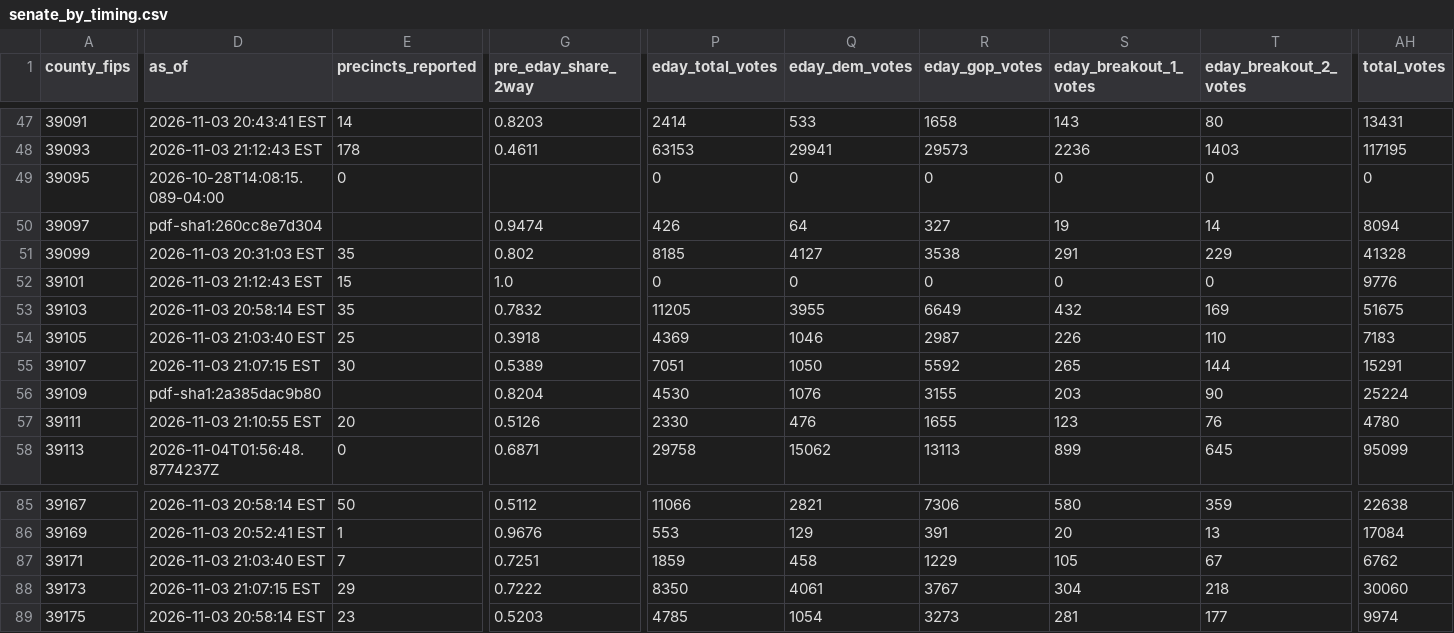
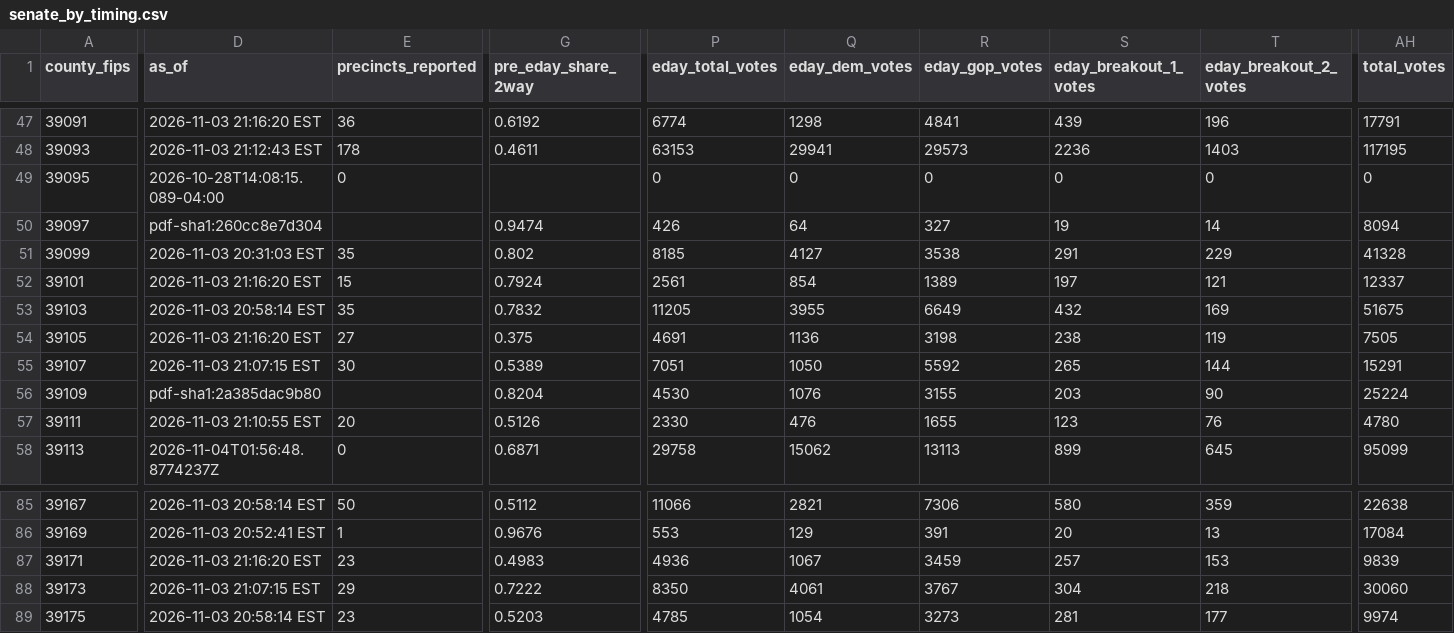
Before and after one commit to dscarvalone/scrapers2026, a CSV file: results/senate_by_timing.csv, drawn as a sheet; only a part is shown, gaps mark what is left out; the diff covers the shown part only; the diff names each change by its address in the sheet, - before the commit and + after, or states it on an @@ line.

```diff
--- a/results/senate_by_timing.csv
+++ b/results/senate_by_timing.csv
-D47 (as_of): 2026-11-03 20:43:41 EST
+D47 (as_of): 2026-11-03 21:16:20 EST
-E47 (precincts_reported): 14
+E47 (precincts_reported): 36
-G47 (pre_eday_share_2way): 0.8203
+G47 (pre_eday_share_2way): 0.6192
-P47 (eday_total_votes): 2414
+P47 (eday_total_votes): 6774
-Q47 (eday_dem_votes): 533
+Q47 (eday_dem_votes): 1298
-R47 (eday_gop_votes): 1658
+R47 (eday_gop_votes): 4841
-S47 (eday_breakout_1_votes): 143
+S47 (eday_breakout_1_votes): 439
-T47 (eday_breakout_2_votes): 80
+T47 (eday_breakout_2_votes): 196
-AH47 (total_votes): 13431
+AH47 (total_votes): 17791
-D52 (as_of): 2026-11-03 21:12:43 EST
+D52 (as_of): 2026-11-03 21:16:20 EST
-G52 (pre_eday_share_2way): 1.0
+G52 (pre_eday_share_2way): 0.7924
-P52 (eday_total_votes): 0
+P52 (eday_total_votes): 2561
-Q52 (eday_dem_votes): 0
+Q52 (eday_dem_votes): 854
-R52 (eday_gop_votes): 0
+R52 (eday_gop_votes): 1389
-S52 (eday_breakout_1_votes): 0
+S52 (eday_breakout_1_votes): 197
-T52 (eday_breakout_2_votes): 0
+T52 (eday_breakout_2_votes): 121
-AH52 (total_votes): 9776
+AH52 (total_votes): 12337
-D54 (as_of): 2026-11-03 21:03:40 EST
+D54 (as_of): 2026-11-03 21:16:20 EST
-E54 (precincts_reported): 25
+E54 (precincts_reported): 27
-G54 (pre_eday_share_2way): 0.3918
+G54 (pre_eday_share_2way): 0.375
-P54 (eday_total_votes): 4369
+P54 (eday_total_votes): 4691
-Q54 (eday_dem_votes): 1046
+Q54 (eday_dem_votes): 1136
-R54 (eday_gop_votes): 2987
+R54 (eday_gop_votes): 3198
-S54 (eday_breakout_1_votes): 226
+S54 (eday_breakout_1_votes): 238
-T54 (eday_breakout_2_votes): 110
+T54 (eday_breakout_2_votes): 119
-AH54 (total_votes): 7183
+AH54 (total_votes): 7505
-D87 (as_of): 2026-11-03 21:03:40 EST
+D87 (as_of): 2026-11-03 21:16:20 EST
-E87 (precincts_reported): 7
+E87 (precincts_reported): 23
-G87 (pre_eday_share_2way): 0.7251
+G87 (pre_eday_share_2way): 0.4983
-P87 (eday_total_votes): 1859
+P87 (eday_total_votes): 4936
-Q87 (eday_dem_votes): 458
+Q87 (eday_dem_votes): 1067
-R87 (eday_gop_votes): 1229
+R87 (eday_gop_votes): 3459
-S87 (eday_breakout_1_votes): 105
+S87 (eday_breakout_1_votes): 257
-T87 (eday_breakout_2_votes): 67
+T87 (eday_breakout_2_votes): 153
-AH87 (total_votes): 6762
+AH87 (total_votes): 9839
```
Also changed, not shown: 64 edited cells elsewhere in this file, counties/licking/data/summary_wide.csv, results/senate_statewide_by_county.csv, 1 other file.
